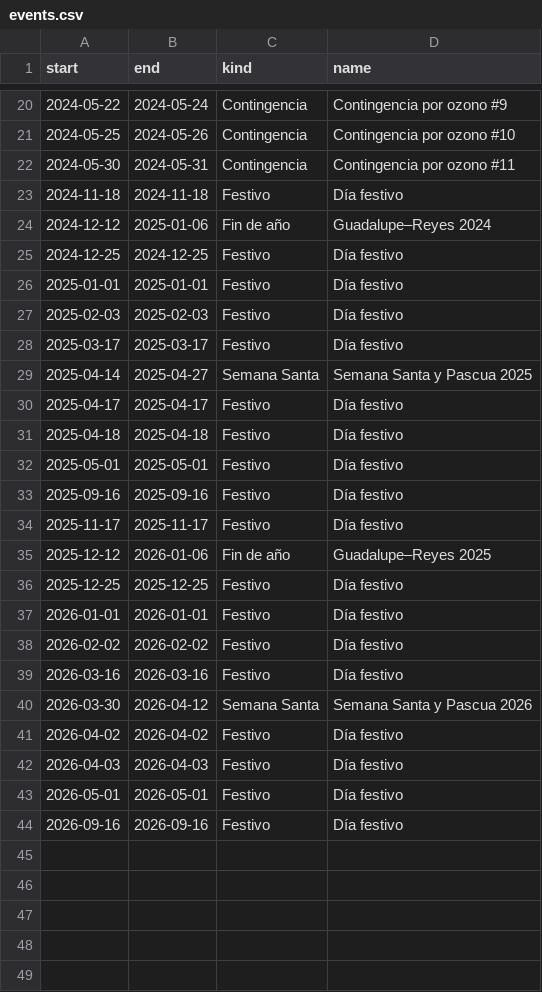
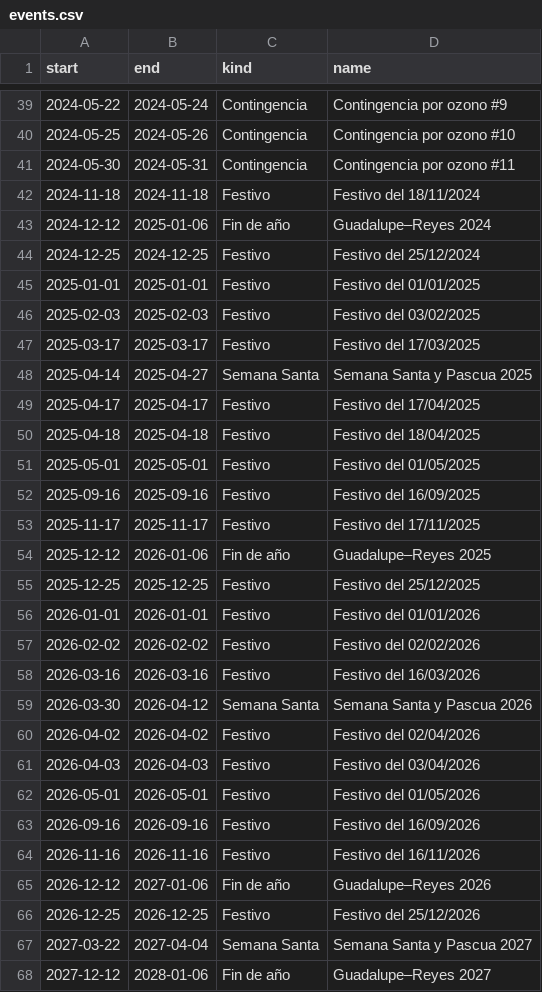
Before and after one commit to Mvzqz/nox_ml, a CSV file: results/runs/demo/events.csv, drawn as a sheet; only a part is shown, gaps mark what is left out; the diff covers the shown part only.

```diff
--- a/results/runs/demo/events.csv
+++ b/results/runs/demo/events.csv
@@ -22,23 +41,28 @@ start,end,kind,name
 2024-05-30,2024-05-31,Contingencia,Contingencia por ozono #11
-2024-11-18,2024-11-18,Festivo,Día festivo
+2024-11-18,2024-11-18,Festivo,Festivo del 18/11/2024
 2024-12-12,2025-01-06,Fin de año,Guadalupe–Reyes 2024
-2024-12-25,2024-12-25,Festivo,Día festivo
-2025-01-01,2025-01-01,Festivo,Día festivo
-2025-02-03,2025-02-03,Festivo,Día festivo
-2025-03-17,2025-03-17,Festivo,Día festivo
+2024-12-25,2024-12-25,Festivo,Festivo del 25/12/2024
+2025-01-01,2025-01-01,Festivo,Festivo del 01/01/2025
+2025-02-03,2025-02-03,Festivo,Festivo del 03/02/2025
+2025-03-17,2025-03-17,Festivo,Festivo del 17/03/2025
 2025-04-14,2025-04-27,Semana Santa,Semana Santa y Pascua 2025
-2025-04-17,2025-04-17,Festivo,Día festivo
-2025-04-18,2025-04-18,Festivo,Día festivo
-2025-05-01,2025-05-01,Festivo,Día festivo
-2025-09-16,2025-09-16,Festivo,Día festivo
-2025-11-17,2025-11-17,Festivo,Día festivo
+2025-04-17,2025-04-17,Festivo,Festivo del 17/04/2025
+2025-04-18,2025-04-18,Festivo,Festivo del 18/04/2025
+2025-05-01,2025-05-01,Festivo,Festivo del 01/05/2025
+2025-09-16,2025-09-16,Festivo,Festivo del 16/09/2025
+2025-11-17,2025-11-17,Festivo,Festivo del 17/11/2025
 2025-12-12,2026-01-06,Fin de año,Guadalupe–Reyes 2025
-2025-12-25,2025-12-25,Festivo,Día festivo
-2026-01-01,2026-01-01,Festivo,Día festivo
-2026-02-02,2026-02-02,Festivo,Día festivo
-2026-03-16,2026-03-16,Festivo,Día festivo
+2025-12-25,2025-12-25,Festivo,Festivo del 25/12/2025
+2026-01-01,2026-01-01,Festivo,Festivo del 01/01/2026
+2026-02-02,2026-02-02,Festivo,Festivo del 02/02/2026
+2026-03-16,2026-03-16,Festivo,Festivo del 16/03/2026
 2026-03-30,2026-04-12,Semana Santa,Semana Santa y Pascua 2026
-2026-04-02,2026-04-02,Festivo,Día festivo
-2026-04-03,2026-04-03,Festivo,Día festivo
-2026-05-01,2026-05-01,Festivo,Día festivo
-2026-09-16,2026-09-16,Festivo,Día festivo
+2026-04-02,2026-04-02,Festivo,Festivo del 02/04/2026
+2026-04-03,2026-04-03,Festivo,Festivo del 03/04/2026
+2026-05-01,2026-05-01,Festivo,Festivo del 01/05/2026
+2026-09-16,2026-09-16,Festivo,Festivo del 16/09/2026
+2026-11-16,2026-11-16,Festivo,Festivo del 16/11/2026
+2026-12-12,2027-01-06,Fin de año,Guadalupe–Reyes 2026
+2026-12-25,2026-12-25,Festivo,Festivo del 25/12/2026
+2027-03-22,2027-04-04,Semana Santa,Semana Santa y Pascua 2027
+2027-12-12,2028-01-06,Fin de año,Guadalupe–Reyes 2027
```
Also changed, not shown: 19 added rows and 8 edited cells elsewhere in this file, 25 other files.
